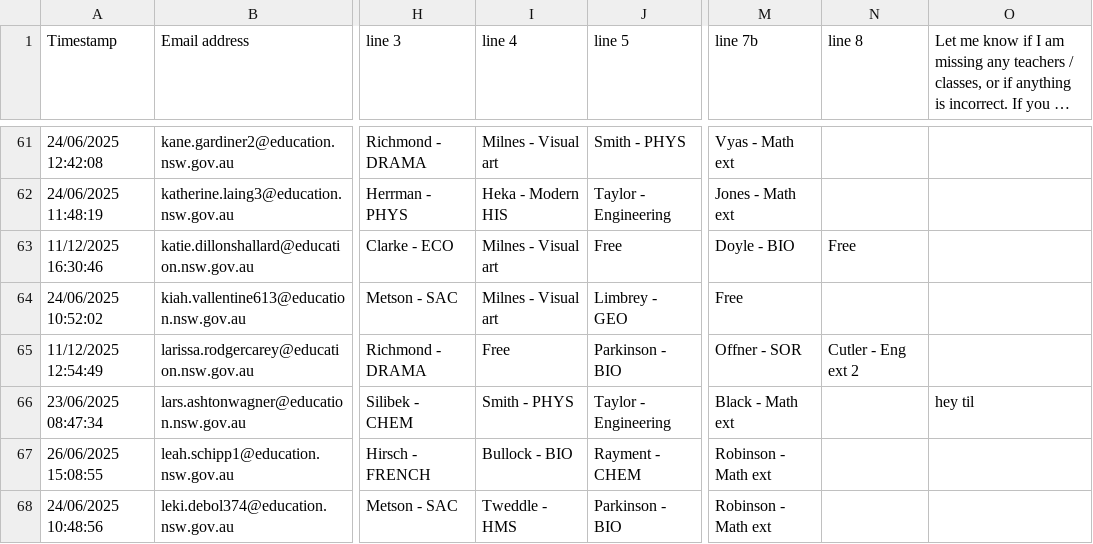
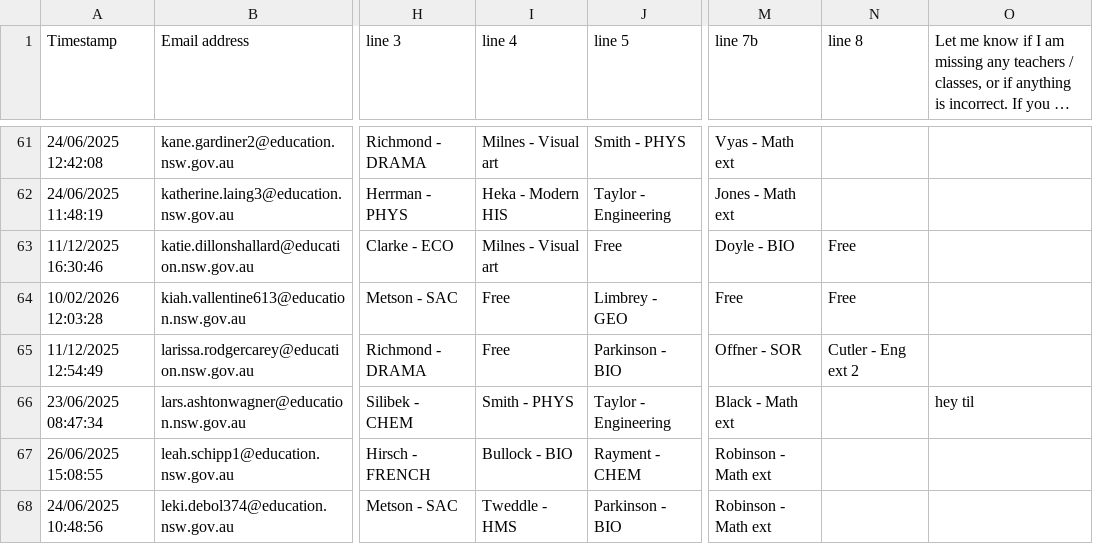
Before and after one commit to FakeTile/Subjectle, a CSV file: ppl.csv, drawn as a sheet; only a part is shown, gaps mark what is left out; long unchanged cells end in …; the diff names each change by its address in the sheet, - before the commit and + after, or states it on an @@ line.

```diff
--- a/ppl.csv
+++ b/ppl.csv
-A64 (Timestamp): 24/06/2025 10:52:02
+A64 (Timestamp): 10/02/2026 12:03:28
-I64 (line 4): Milnes - Visual art
+I64 (line 4): Free
-N64 (line 8): (empty)
+N64 (line 8): Free
```
Also changed, not shown: 2 other files.
